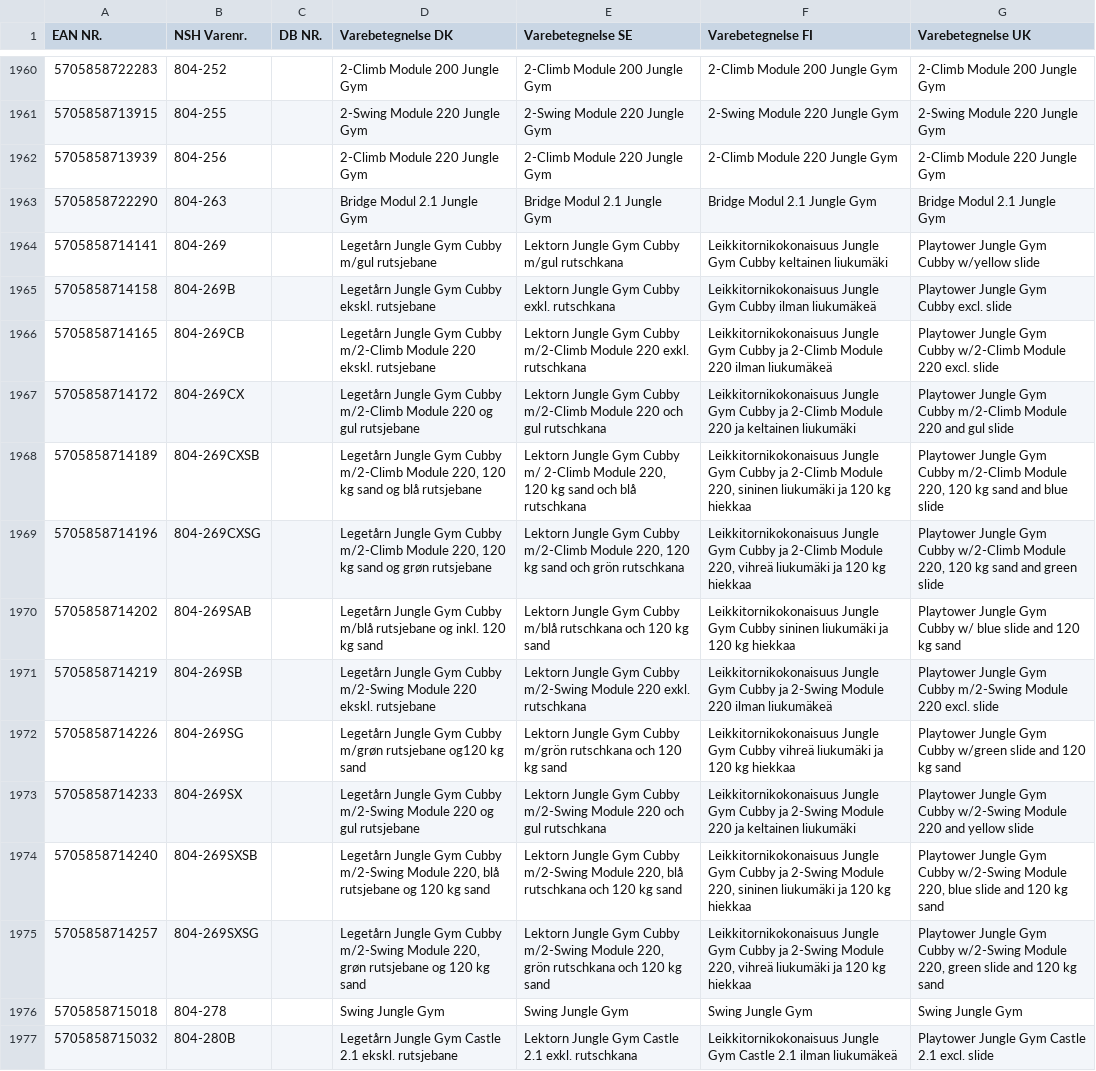
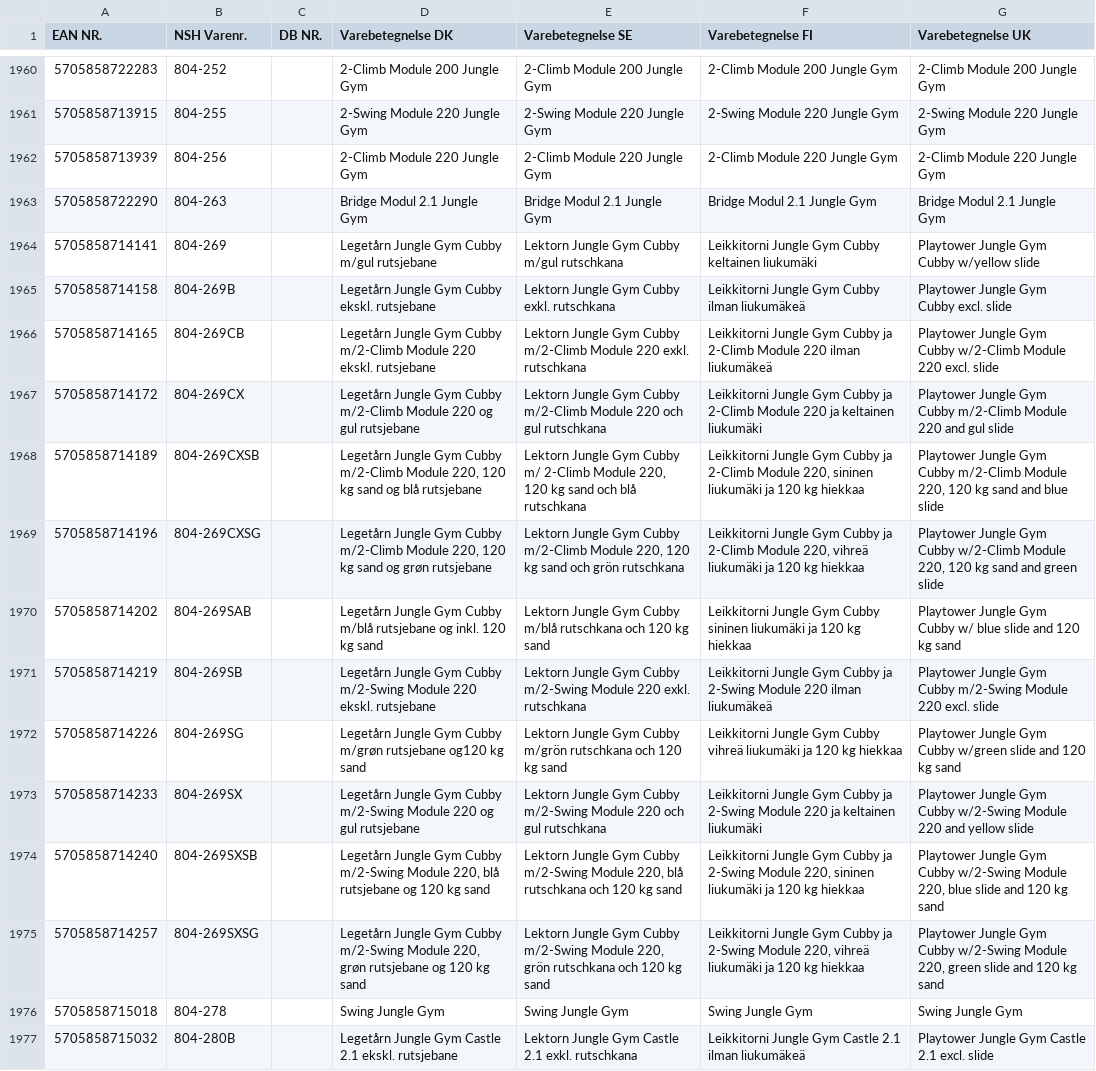
Before and after one commit to nshnordic/nsh-stock, a CSV file: item_names.csv, drawn as a sheet; only a part is shown, gaps mark what is left out; the diff covers the shown part only; the diff names each change by its address in the sheet, - before the commit and + after, or states it on an @@ line.

```diff
--- a/item_names.csv
+++ b/item_names.csv
-F1964 (Varebetegnelse FI): Leikkitornikokonaisuus Jungle Gym…
+F1964 (Varebetegnelse FI): Leikkitorni Jungle Gym…
-F1965 (Varebetegnelse FI): Leikkitornikokonaisuus Jungle Gym…
+F1965 (Varebetegnelse FI): Leikkitorni Jungle Gym…
-F1966 (Varebetegnelse FI): Leikkitornikokonaisuus Jungle Gym…
+F1966 (Varebetegnelse FI): Leikkitorni Jungle Gym…
-F1967 (Varebetegnelse FI): Leikkitornikokonaisuus Jungle Gym…
+F1967 (Varebetegnelse FI): Leikkitorni Jungle Gym…
-F1968 (Varebetegnelse FI): Leikkitornikokonaisuus Jungle Gym…
+F1968 (Varebetegnelse FI): Leikkitorni Jungle Gym…
-F1969 (Varebetegnelse FI): Leikkitornikokonaisuus Jungle Gym…
+F1969 (Varebetegnelse FI): Leikkitorni Jungle Gym…
-F1970 (Varebetegnelse FI): Leikkitornikokonaisuus Jungle Gym…
+F1970 (Varebetegnelse FI): Leikkitorni Jungle Gym…
-F1971 (Varebetegnelse FI): Leikkitornikokonaisuus Jungle Gym…
+F1971 (Varebetegnelse FI): Leikkitorni Jungle Gym…
-F1972 (Varebetegnelse FI): Leikkitornikokonaisuus Jungle Gym…
+F1972 (Varebetegnelse FI): Leikkitorni Jungle Gym…
-F1973 (Varebetegnelse FI): Leikkitornikokonaisuus Jungle Gym…
+F1973 (Varebetegnelse FI): Leikkitorni Jungle Gym…
-F1974 (Varebetegnelse FI): Leikkitornikokonaisuus Jungle Gym…
+F1974 (Varebetegnelse FI): Leikkitorni Jungle Gym…
-F1975 (Varebetegnelse FI): Leikkitornikokonaisuus Jungle Gym…
+F1975 (Varebetegnelse FI): Leikkitorni Jungle Gym…
-F1977 (Varebetegnelse FI): Leikkitornikokonaisuus Jungle Gym…
+F1977 (Varebetegnelse FI): Leikkitorni Jungle Gym…
```
Also changed, not shown: 64 edited cells elsewhere in this file, 3 other files.
